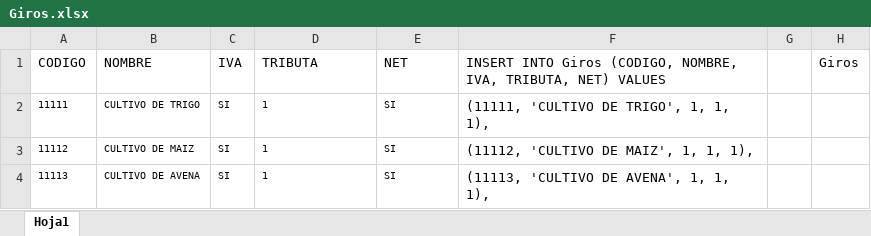
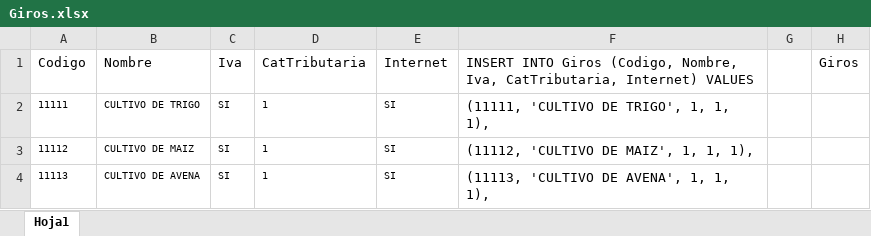
Before and after one commit to ocarmona07/SisGMA, an Excel workbook: Varios/Giros.xlsx, sheet Hoja1, drawn as a sheet; only a part is shown; values as stored, in another font and other column widths than the file's, no borders; removed rows and columns are numbered as before the commit, all else as after; the diff names each change by its address in the sheet, - before the commit and + after, or states it on an @@ line.

Commit message:
Se actualizan Excels y Script para llenado de datos automático

```diff
--- a/Varios/Giros.xlsx (sheet Hoja1)
+++ b/Varios/Giros.xlsx (sheet Hoja1)
-row 1: CODIGO | NOMBRE | IVA | TRIBUTA | NET | INSERT INTO Giros (CODIGO, NOMBRE, IVA, TRIBUTA, NET) VALUES |  | Giros
+row 1: Codigo | Nombre | Iva | CatTributaria | Internet | INSERT INTO Giros (Codigo, Nombre, Iva, CatTributaria, Internet) VALUES |  | Giros
```
Also changed, not shown: 8 other files.
